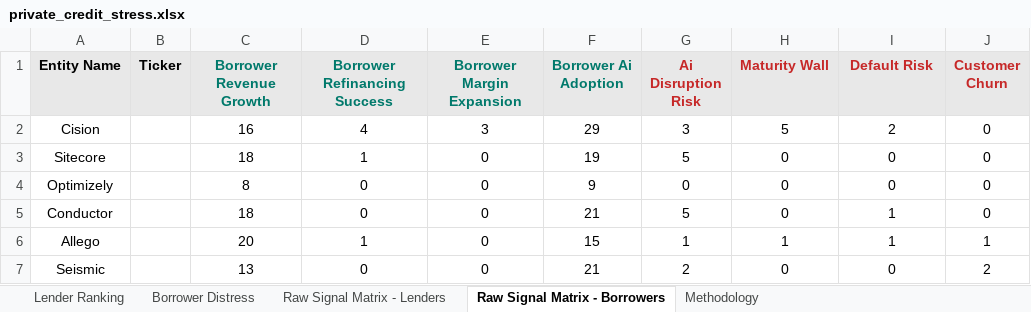
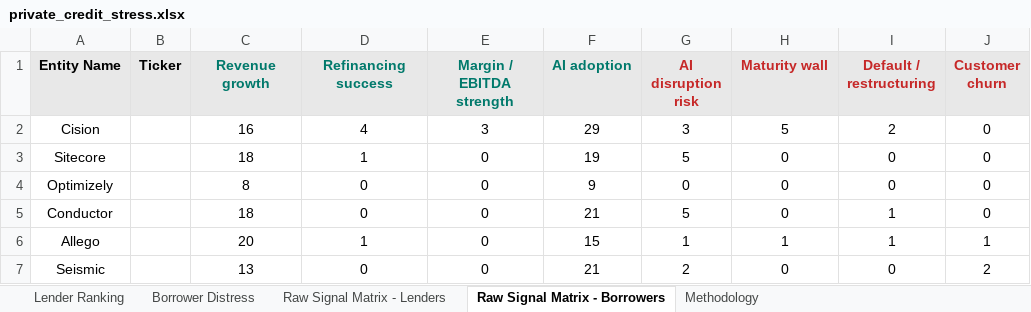
Before and after one commit to Bigdata-com/bigdata-dashboard-private-credit, an Excel workbook: dist/private_credit_stress.xlsx, sheet Raw Signal Matrix - Borrowers, drawn as a sheet; only a part is shown; values as stored, in another font and other column widths than the file's, no borders; conditional formats not drawn; the diff names each change by its address in the sheet, - before the commit and + after, or states it on an @@ line.

```diff
--- a/dist/private_credit_stress.xlsx (sheet Raw Signal Matrix - Borrowers)
+++ b/dist/private_credit_stress.xlsx (sheet Raw Signal Matrix - Borrowers)
-C1: Borrower Revenue Growth
+C1: Revenue growth
-D1: Borrower Refinancing Success
+D1: Refinancing success
-E1: Borrower Margin Expansion
+E1: Margin / EBITDA strength
-F1: Borrower Ai Adoption
+F1: AI adoption
-G1: Ai Disruption Risk
+G1: AI disruption risk
-H1: Maturity Wall
+H1: Maturity wall
-I1: Default Risk
+I1: Default / restructuring
-J1: Customer Churn
+J1: Customer churn
```
Also changed, not shown: sheet Raw Signal Matrix - Lenders, 3 other files.
